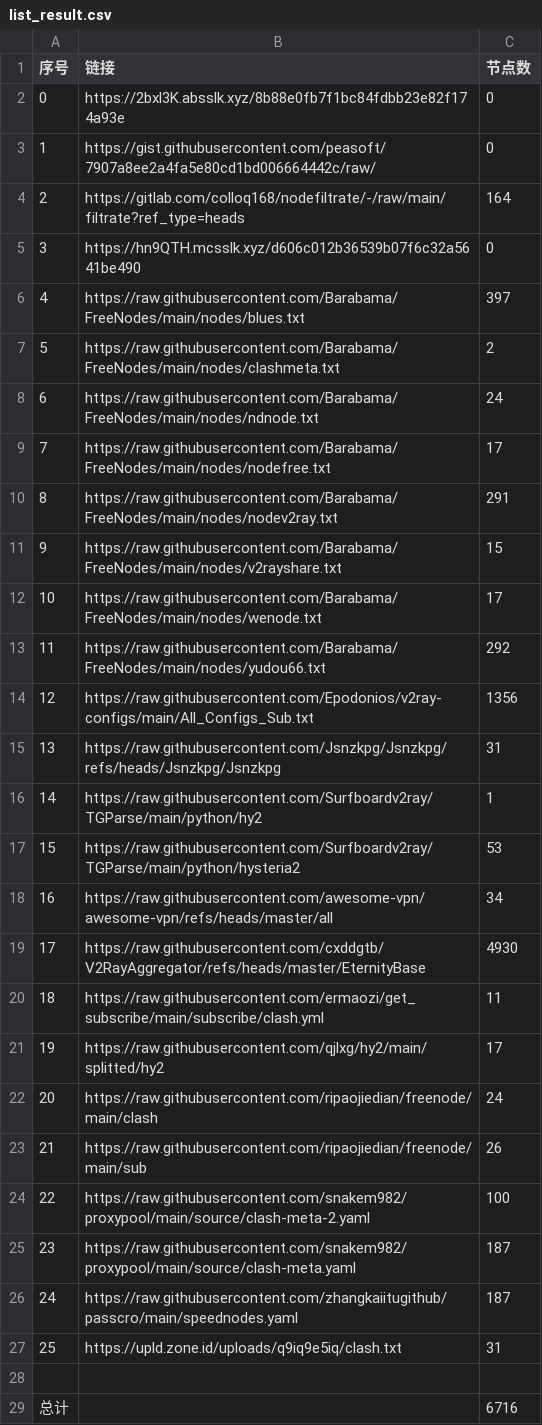
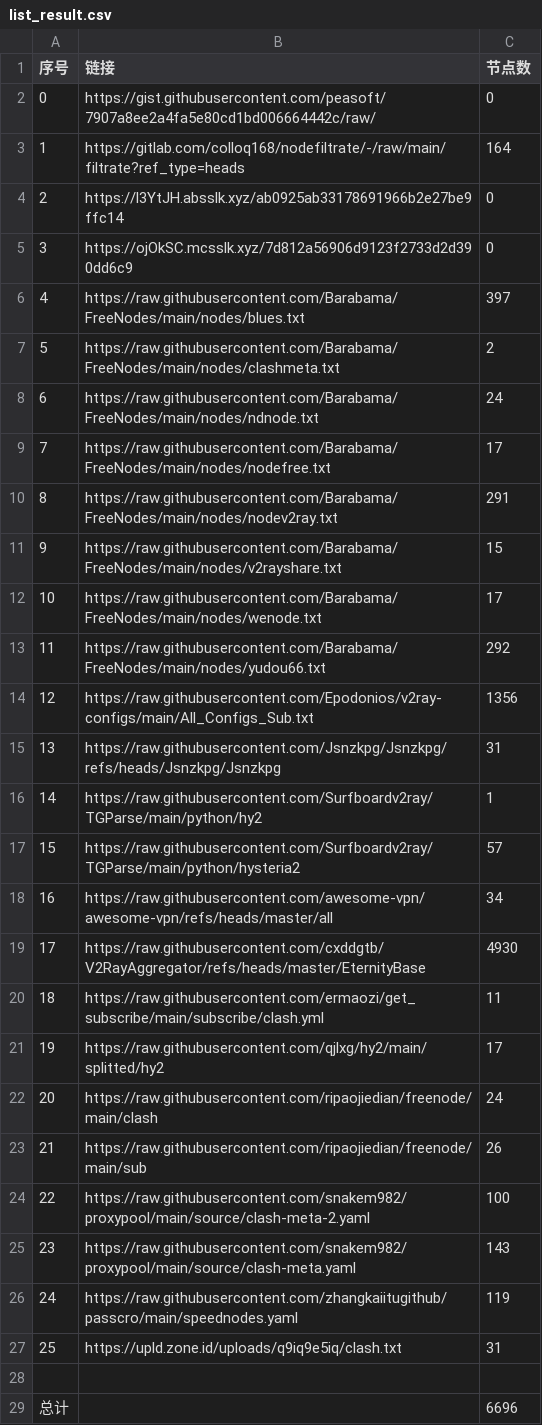
Before and after one commit to cxddgtb/cxddzy, a CSV file: list_result.csv, drawn as a sheet.

```diff
--- a/list_result.csv
+++ b/list_result.csv
@@ -1,6 +1,6 @@
 序号,链接,节点数
-0,https://2bxl3K.absslk.xyz/8b88e0fb7f1bc84fdbb23e82f174a93e,0
-1,https://gist.githubusercontent.com/peasoft/7907a8ee2a4fa5e80cd1bd006664442c/raw/,0
-2,https://gitlab.com/colloq168/nodefiltrate/-/raw/main/filtrate?ref_type=heads,164
-3,https://hn9QTH.mcsslk.xyz/d606c012b36539b07f6c32a5641be490,0
+0,https://gist.githubusercontent.com/peasoft/7907a8ee2a4fa5e80cd1bd006664442c/raw/,0
+1,https://gitlab.com/colloq168/nodefiltrate/-/raw/main/filtrate?ref_type=heads,164
+2,https://l3YtJH.absslk.xyz/ab0925ab33178691966b2e27be9ffc14,0
+3,https://ojOkSC.mcsslk.xyz/7d812a56906d9123f2733d2d390dd6c9,0
 4,https://raw.githubusercontent.com/Barabama/FreeNodes/main/nodes/blues.txt,397
@@ -16,3 +16,3 @@
 14,https://raw.githubusercontent.com/Surfboardv2ray/TGParse/main/python/hy2,1
-15,https://raw.githubusercontent.com/Surfboardv2ray/TGParse/main/python/hysteria2,53
+15,https://raw.githubusercontent.com/Surfboardv2ray/TGParse/main/python/hysteria2,57
 16,https://raw.githubusercontent.com/awesome-vpn/awesome-vpn/refs/heads/master/all,34
@@ -24,6 +24,6 @@
 22,https://raw.githubusercontent.com/snakem982/proxypool/main/source/clash-meta-2.yaml,100
-23,https://raw.githubusercontent.com/snakem982/proxypool/main/source/clash-meta.yaml,187
-24,https://raw.githubusercontent.com/zhangkaiitugithub/passcro/main/speednodes.yaml,187
+23,https://raw.githubusercontent.com/snakem982/proxypool/main/source/clash-meta.yaml,143
+24,https://raw.githubusercontent.com/zhangkaiitugithub/passcro/main/speednodes.yaml,119
 25,https://upld.zone.id/uploads/q9iq9e5iq/clash.txt,31
 
-总计,,6716
+总计,,6696
```
Also changed, not shown: 22 other files.
